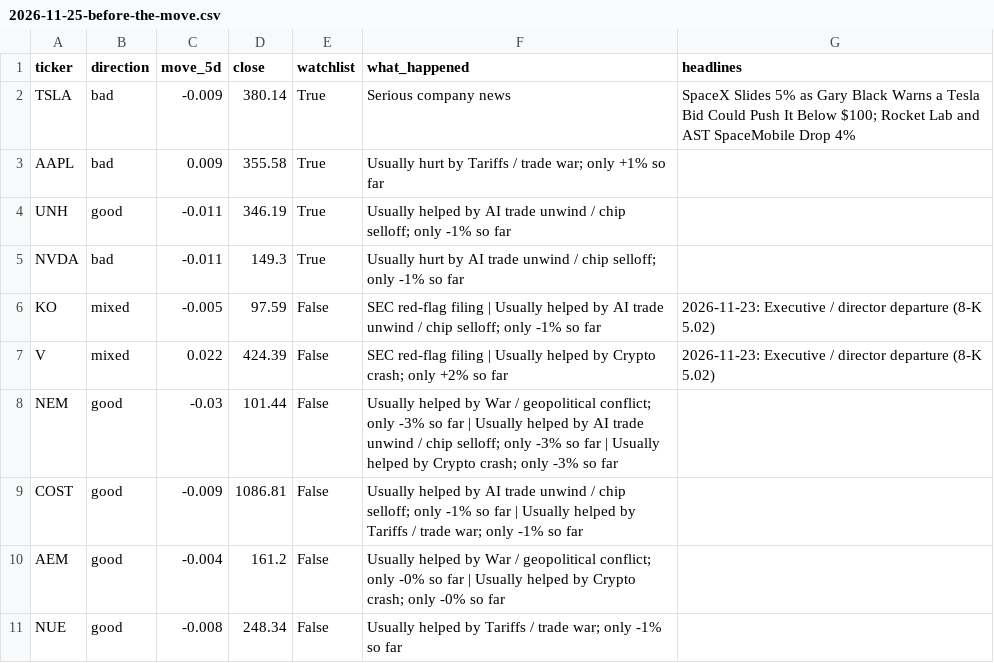
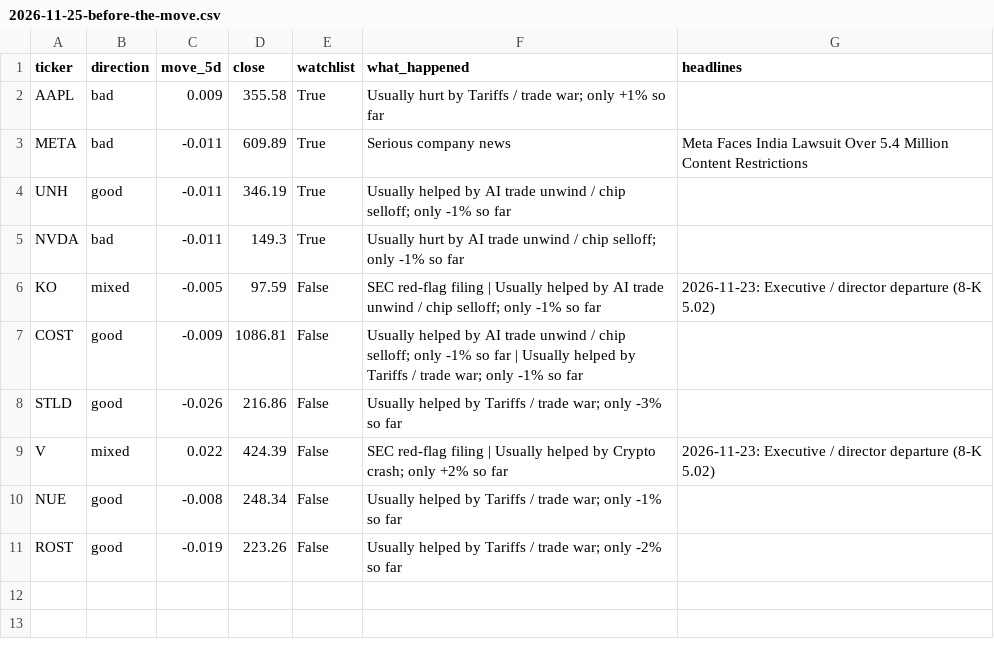
Before and after one commit to Alma11-22/duck-capital, a CSV file: reports/2026-11-25-before-the-move.csv, drawn as a sheet.

```diff
--- a/reports/2026-11-25-before-the-move.csv
+++ b/reports/2026-11-25-before-the-move.csv
@@ -1,4 +1,4 @@
 ticker,direction,move_5d,close,watchlist,what_happened,headlines
-TSLA,bad,-0.009,380.14,True,Serious company news,SpaceX Slides 5% as Gary Black Warns a Tesla Bid Could Push It Below $100; Rocket Lab and AST SpaceMobile Drop 4%
 AAPL,bad,0.009,355.58,True,Usually hurt by Tariffs / trade war; only +1% so far,
+META,bad,-0.011,609.89,True,Serious company news,Meta Faces India Lawsuit Over 5.4 Million Content Restrictions
 UNH,good,-0.011,346.19,True,Usually helped by AI trade unwind / chip selloff; only -1% so far,
@@ -6,6 +6,6 @@ NVDA,bad,-0.011,149.3,True,Usually hurt by AI trade unwind / chip selloff; only
 KO,mixed,-0.005,97.59,False,SEC red-flag filing | Usually helped by AI trade unwind / chip selloff; only -1% so far,2026-11-23: Executive / director departure (8-K 5.02)
+COST,good,-0.009,1086.81,False,Usually helped by AI trade unwind / chip selloff; only -1% so far | Usually helped by Tariffs / trade war; only -1% so far,
+STLD,good,-0.026,216.86,False,Usually helped by Tariffs / trade war; only -3% so far,
 V,mixed,0.022,424.39,False,SEC red-flag filing | Usually helped by Crypto crash; only +2% so far,2026-11-23: Executive / director departure (8-K 5.02)
-NEM,good,-0.03,101.44,False,Usually helped by War / geopolitical conflict; only -3% so far | Usually helped by AI trade unwind / chip selloff; only -3% so far | Usually helped by Crypto crash; only -3% so far,
-COST,good,-0.009,1086.81,False,Usually helped by AI trade unwind / chip selloff; only -1% so far | Usually helped by Tariffs / trade war; only -1% so far,
-AEM,good,-0.004,161.2,False,Usually helped by War / geopolitical conflict; only -0% so far | Usually helped by Crypto crash; only -0% so far,
 NUE,good,-0.008,248.34,False,Usually helped by Tariffs / trade war; only -1% so far,
+ROST,good,-0.019,223.26,False,Usually helped by Tariffs / trade war; only -2% so far,
```
Also changed, not shown: data/paper_portfolio.csv, reports/2026-11-25-rebounds.csv, 5 other files.
